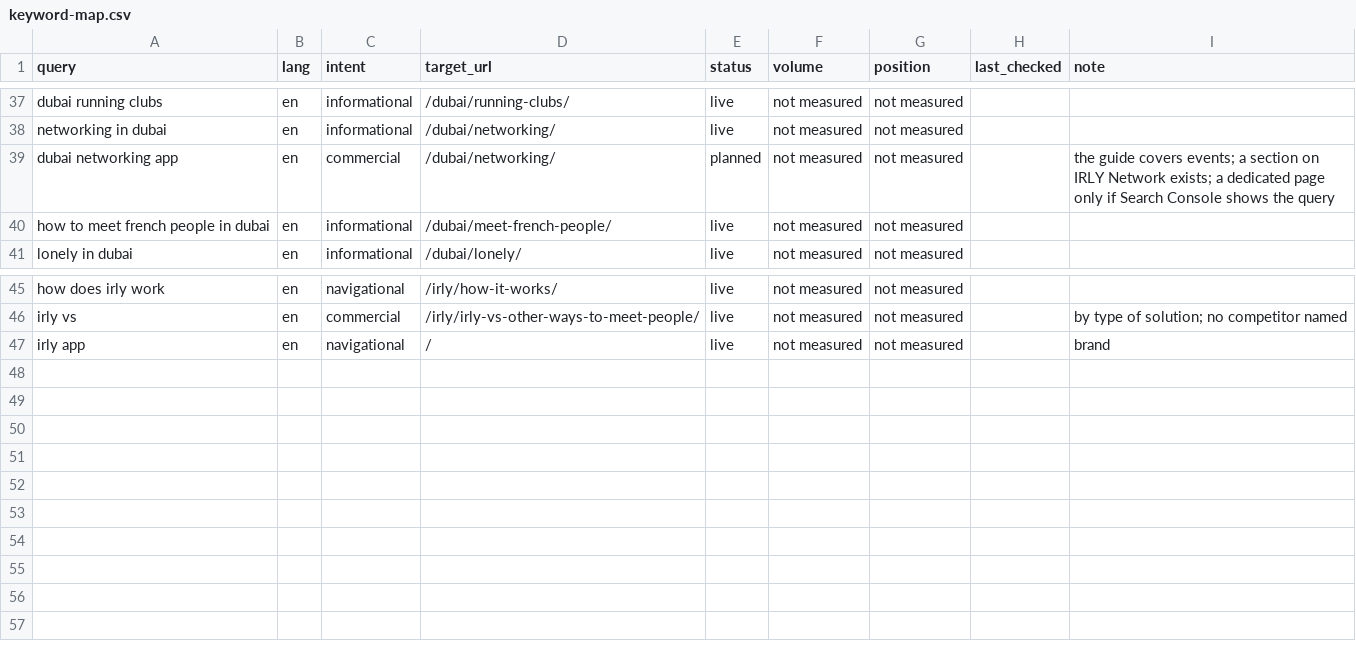
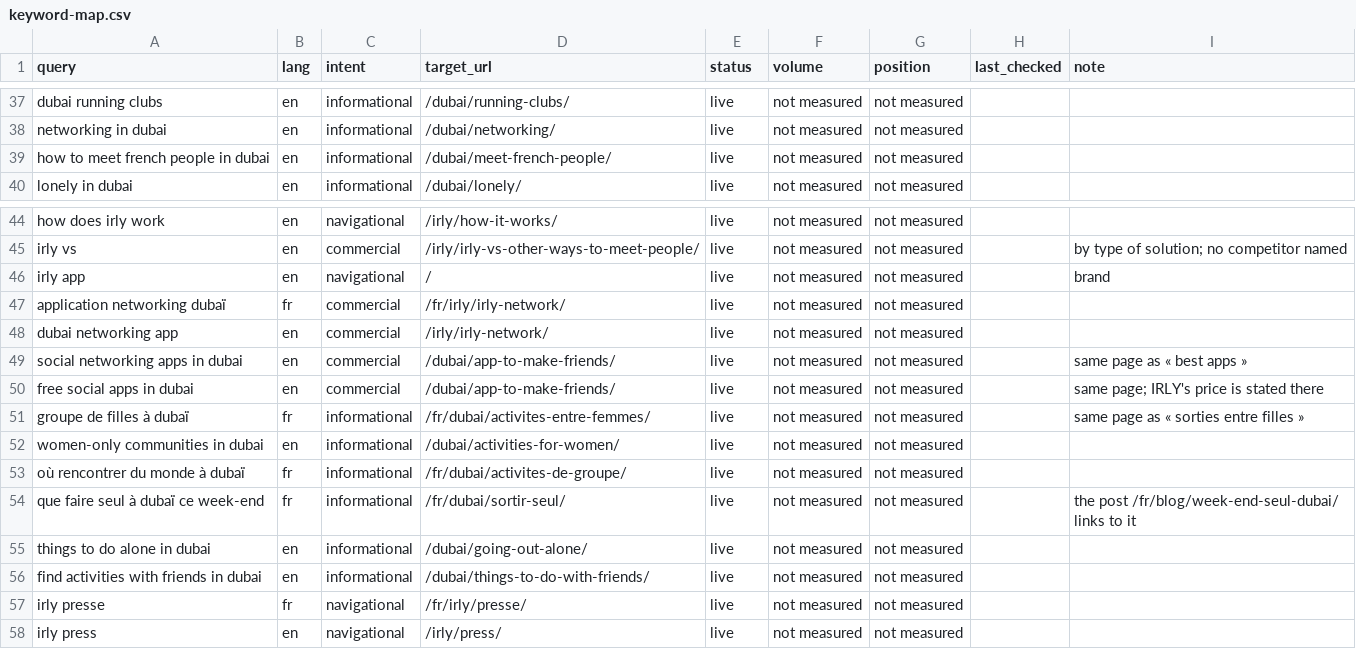
Before and after one commit to alafrench7593-a11y/irly, a CSV file: seo/keyword-map.csv, drawn as a sheet; only a part is shown, gaps mark what is left out; removed rows and columns are numbered as before the commit, all else as after; the diff names each change by its address in the sheet, - before the commit and + after, or states it on an @@ line.

```diff
--- a/seo/keyword-map.csv
+++ b/seo/keyword-map.csv
-row 39: dubai networking app | en | commercial | /dubai/networking/ | planned | not measured | not measured |  | the guide covers events; a section on IRLY Network exists; a dedicated page only if Search Console shows the query
+row 47: application networking dubaï | fr | commercial | /fr/irly/irly-network/ | live | not measured | not measured
+row 48: dubai networking app | en | commercial | /irly/irly-network/ | live | not measured | not measured
+row 49: social networking apps in dubai | en | commercial | /dubai/app-to-make-friends/ | live | not measured | not measured |  | same page as « best apps »
+row 50: free social apps in dubai | en | commercial | /dubai/app-to-make-friends/ | live | not measured | not measured |  | same page; IRLY's price is stated there
+row 51: groupe de filles à dubaï | fr | informational | /fr/dubai/activites-entre-femmes/ | live | not measured | not measured |  | same page as « sorties entre filles »
+row 52: women-only communities in dubai | en | informational | /dubai/activities-for-women/ | live | not measured | not measured
+row 53: où rencontrer du monde à dubaï | fr | informational | /fr/dubai/activites-de-groupe/ | live | not measured | not measured
+row 54: que faire seul à dubaï ce week-end | fr | informational | /fr/dubai/sortir-seul/ | live | not measured | not measured |  | the post /fr/blog/week-end-seul-dubai/ links to it
+row 55: things to do alone in dubai | en | informational | /dubai/going-out-alone/ | live | not measured | not measured
+row 56: find activities with friends in dubai | en | informational | /dubai/things-to-do-with-friends/ | live | not measured | not measured
+row 57: irly presse | fr | navigational | /fr/irly/presse/ | live | not measured | not measured
+row 58: irly press | en | navigational | /irly/press/ | live | not measured | not measured
```
Also changed, not shown: 10 other files.
